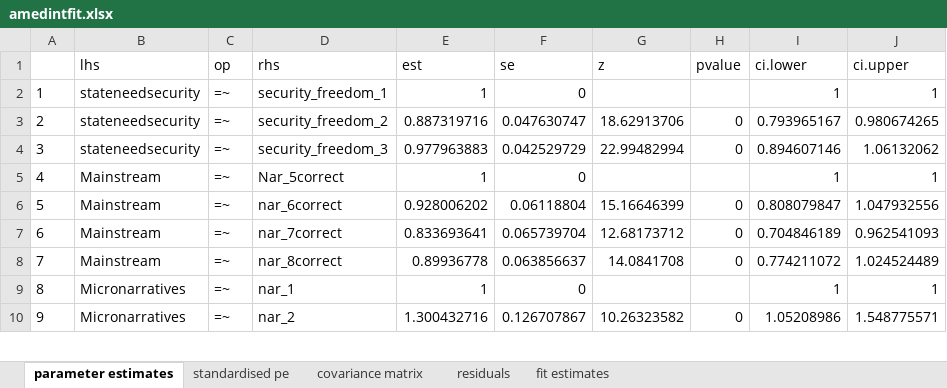
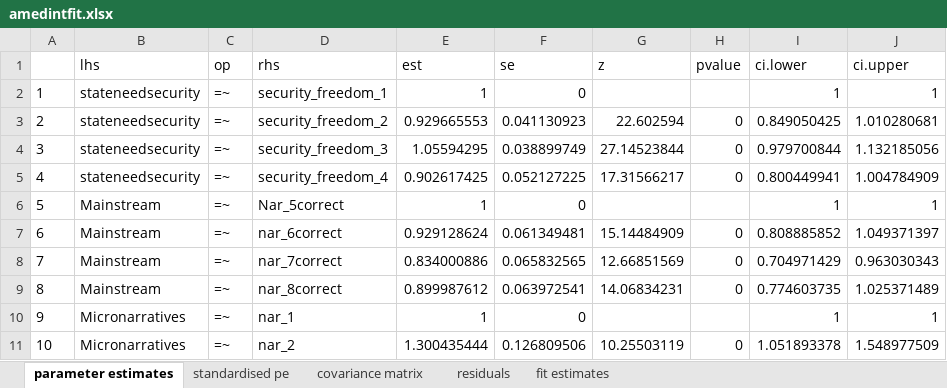
Before and after one commit to gulru-h/climate-poland, an Excel workbook: amedintfit.xlsx, sheet parameter estimates, drawn as a sheet; only a part is shown; values as stored, in another font and other column widths than the file's, no borders; addresses are those after the commit; the diff covers the shown part only; the diff names each change by its address in the sheet, - before the commit and + after, or states it on an @@ line.

```diff
--- a/amedintfit.xlsx (sheet parameter estimates)
+++ b/amedintfit.xlsx (sheet parameter estimates)
-E3 (est): 0.887319716
+E3 (est): 0.929665553
-F3 (se): 0.047630747
+F3 (se): 0.041130923
-G3 (z): 18.62913706
+G3 (z): 22.602594
-I3 (ci.lower): 0.793965167
+I3 (ci.lower): 0.849050425
-J3 (ci.upper): 0.980674265
+J3 (ci.upper): 1.010280681
-E4 (est): 0.977963883
+E4 (est): 1.05594295
-F4 (se): 0.042529729
+F4 (se): 0.038899749
-G4 (z): 22.99482994
+G4 (z): 27.14523844
-I4 (ci.lower): 0.894607146
+I4 (ci.lower): 0.979700844
-J4 (ci.upper): 1.06132062
+J4 (ci.upper): 1.132185056
+row 5: 4 | stateneedsecurity | =~ | security_freedom_4 | 0.902617425 | 0.052127225 | 17.31566217 | 0 | 0.800449941 | 1.004784909
@@ column A renumbered from row 6 down @@
-E7 (est): 0.928006202
+E7 (est): 0.929128624
-F7 (se): 0.06118804
+F7 (se): 0.061349481
-G7 (z): 15.16646399
+G7 (z): 15.14484909
-I7 (ci.lower): 0.808079847
+I7 (ci.lower): 0.808885852
-J7 (ci.upper): 1.047932556
+J7 (ci.upper): 1.049371397
-E8 (est): 0.833693641
+E8 (est): 0.834000886
-F8 (se): 0.065739704
+F8 (se): 0.065832565
-G8 (z): 12.68173712
+G8 (z): 12.66851569
-I8 (ci.lower): 0.704846189
+I8 (ci.lower): 0.704971429
-J8 (ci.upper): 0.962541093
+J8 (ci.upper): 0.963030343
-E9 (est): 0.89936778
+E9 (est): 0.899987612
-F9 (se): 0.063856637
+F9 (se): 0.063972541
-G9 (z): 14.0841708
+G9 (z): 14.06834231
-I9 (ci.lower): 0.774211072
+I9 (ci.lower): 0.774603735
-J9 (ci.upper): 1.024524489
+J9 (ci.upper): 1.025371489
-E11 (est): 1.300432716
+E11 (est): 1.300435444
-F11 (se): 0.126707867
+F11 (se): 0.126809506
-G11 (z): 10.26323582
+G11 (z): 10.25503119
-I11 (ci.lower): 1.05208986
+I11 (ci.lower): 1.051893378
-J11 (ci.upper): 1.548775571
+J11 (ci.upper): 1.548977509
```
Also changed, not shown: 1 added row and 279 edited cells elsewhere in this sheet, sheet covariance matrix, sheet residuals, sheet standardised pe, sheet fit estimates, int_taltfit.xlsx, ldlafit.xlsx, 20 other files.
